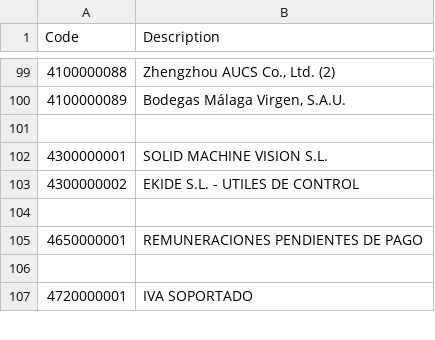
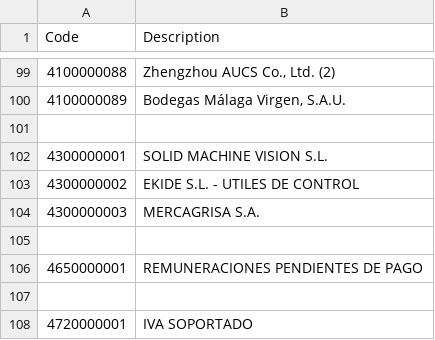
Before and after one commit to smvsur/Contabilidad.2026, a CSV file: Data/Codes/400.csv, drawn as a sheet; only a part is shown, gaps mark what is left out.

```diff
--- a/Data/Codes/400.csv
+++ b/Data/Codes/400.csv
@@ -103,2 +103,3 @@ Code;Description;
 4300000002;EKIDE S.L. - UTILES DE CONTROL;
+4300000003;MERCAGRISA S.A.;
 
```
Also changed, not shown: Data/Facturas/Input/List.csv, Data/Facturas/Output/List.csv, 14 other files.
